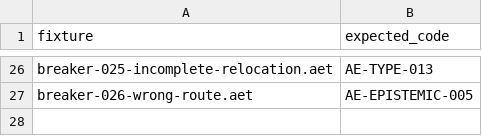
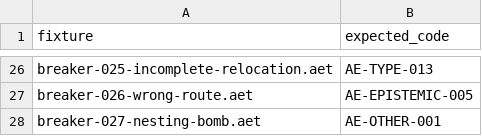
Before and after one commit to Sisuthros/Aethel, a TSV file: examples/breakers/required.tsv, drawn as a sheet; only a part is shown, gaps mark what is left out.

Commit message:
fix(syntax): cap nesting at 256 levels and report AE-OTHER-001 instead of overflowing the stack
Input nested about 2,000 levels deep (parentheses, Claim<...> types, blocks,
calls) aborted the process with a stack overflow. AE-OTHER-001 was defined in
diagnostic.rs but never emitted.

The parser now counts nesting in parse_expr, parse_type, parse_stmt, parse_pat,
parse_item and parse_use_path. Left-leaning chains (a + b + c, f()(), a.b.c)
count one level per link, since they build a tree that deep without deep
parser recursion. At MAX_NESTING_DEPTH it reports AE-OTHER-001 once, moves to
end of input and drops the cascade of follow-up parse errors. Because the
parser bounds the AST, every later pass (HIR lowering, checker, IR lowering,
interpreter) and the AST drop stay inside the stack.

Tests: one regression test per shape at depth 2,000 (verified to abort with
STATUS_STACK_OVERFLOW when the guard is disabled), left-leaning/else-if/mod
variants, depth 100 still accepted, a pipeline test that pushes depth 248
through HIR, both checkers and drop, a CLI test, and breaker-027 in
required.tsv.

```diff
--- a/examples/breakers/required.tsv
+++ b/examples/breakers/required.tsv
@@ -27 +27,2 @@ breaker-025-incomplete-relocation.aet	AE-TYPE-013
 breaker-026-wrong-route.aet	AE-EPISTEMIC-005
+breaker-027-nesting-bomb.aet	AE-OTHER-001
```
Also changed, not shown: 4 other files.
